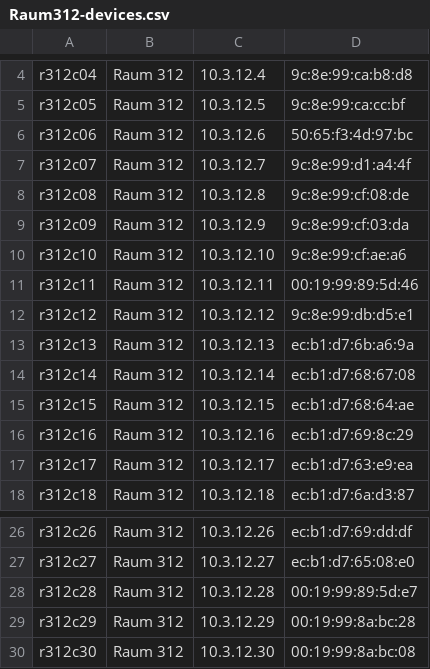
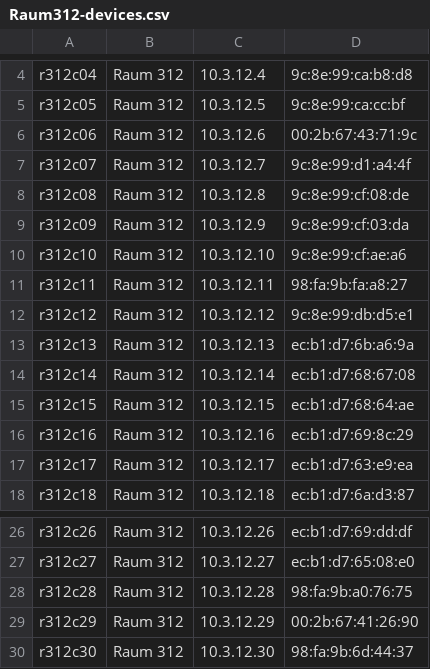
Before and after one commit to hvoss71/ansible_desktop, a CSV file: veyonfiles/Raum312-devices.csv, drawn as a sheet; only a part is shown, gaps mark what is left out.

```diff
--- a/veyonfiles/Raum312-devices.csv
+++ b/veyonfiles/Raum312-devices.csv
@@ -5,3 +5,3 @@ r312c04;"Raum 312";10.3.12.4;9c:8e:99:ca:b8:d8;;;
 r312c05;"Raum 312";10.3.12.5;9c:8e:99:ca:cc:bf;;;
-r312c06;"Raum 312";10.3.12.6;50:65:f3:4d:97:bc;;;
+r312c06;"Raum 312";10.3.12.6;00:2b:67:43:71:9c;;;
 r312c07;"Raum 312";10.3.12.7;9c:8e:99:d1:a4:4f;;;
@@ -10,3 +10,3 @@ r312c09;"Raum 312";10.3.12.9;9c:8e:99:cf:03:da;;;
 r312c10;"Raum 312";10.3.12.10;9c:8e:99:cf:ae:a6;;;
-r312c11;"Raum 312";10.3.12.11;00:19:99:89:5d:46;;;
+r312c11;"Raum 312";10.3.12.11;98:fa:9b:fa:a8:27;;;
 r312c12;"Raum 312";10.3.12.12;9c:8e:99:db:d5:e1;;;
@@ -27,4 +27,4 @@ r312c26;"Raum 312";10.3.12.26;ec:b1:d7:69:dd:df;;;
 r312c27;"Raum 312";10.3.12.27;ec:b1:d7:65:08:e0;;;
-r312c28;"Raum 312";10.3.12.28;00:19:99:89:5d:e7;;;
-r312c29;"Raum 312";10.3.12.29;00:19:99:8a:bc:28;;;
-r312c30;"Raum 312";10.3.12.30;00:19:99:8a:bc:08;;;
+r312c28;"Raum 312";10.3.12.28;98:fa:9b:a0:76:75;;;
+r312c29;"Raum 312";10.3.12.29;00:2b:67:41:26:90;;;
+r312c30;"Raum 312";10.3.12.30;98:fa:9b:6d:44:37;;;
```
Also changed, not shown: 1 other file.
